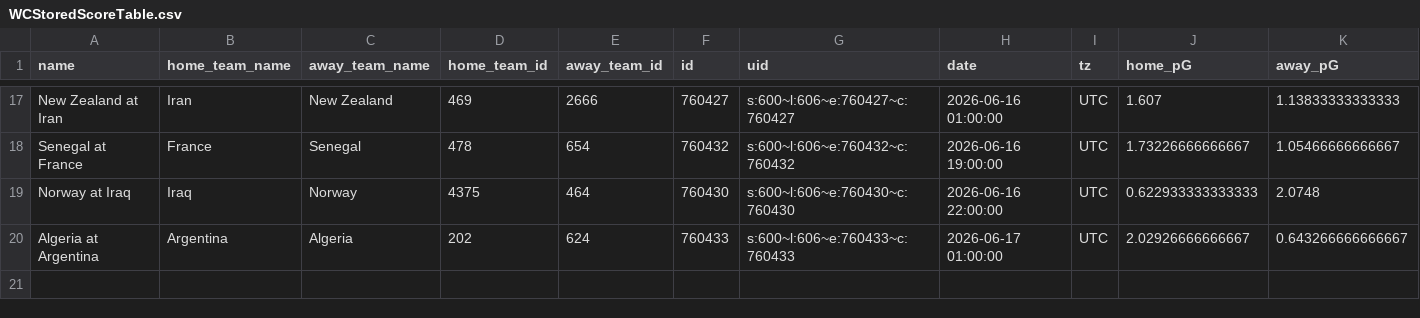
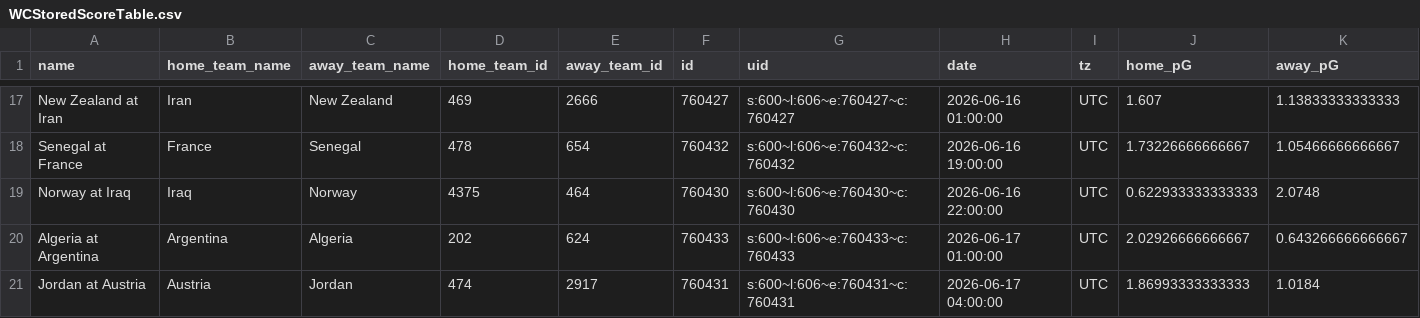
Before and after one commit to zecellomaster/tprdatarepo, a CSV file: 2026 World Cup/WCStoredScoreTable.csv, drawn as a sheet; only a part is shown, gaps mark what is left out; rows hold the shown columns only; the diff names each change by its address in the sheet, - before the commit and + after, or states it on an @@ line.

Commit message:
2026 World Cup update @ 2026-06-17 02:09:07 EDT

```diff
--- a/2026 World Cup/WCStoredScoreTable.csv
+++ b/2026 World Cup/WCStoredScoreTable.csv
+row 21: Jordan at Austria | Austria | Jordan | 474 | 2917 | 760431 | s:600~l:606~e:760431~c:760431 | 2026-06-17 04:00:00 | UTC | 1.86993333333333 | 1.0184
```
Also changed, not shown: 2026 World Cup/WCRefinedScoreTable.csv, 2026 World Cup/WCTournamentOdds.csv, 6 other files.
